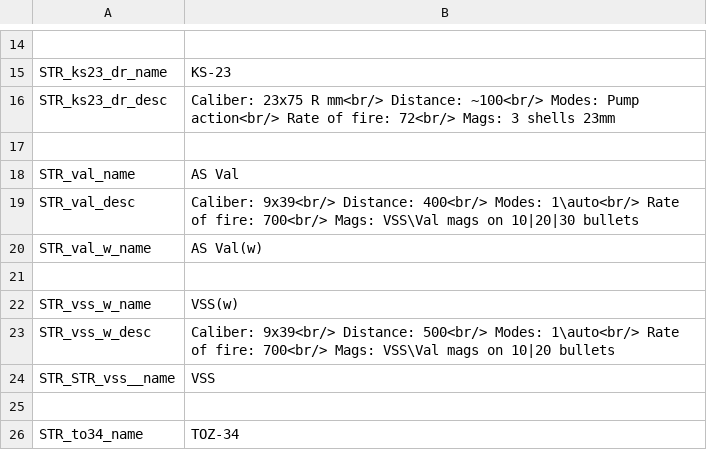
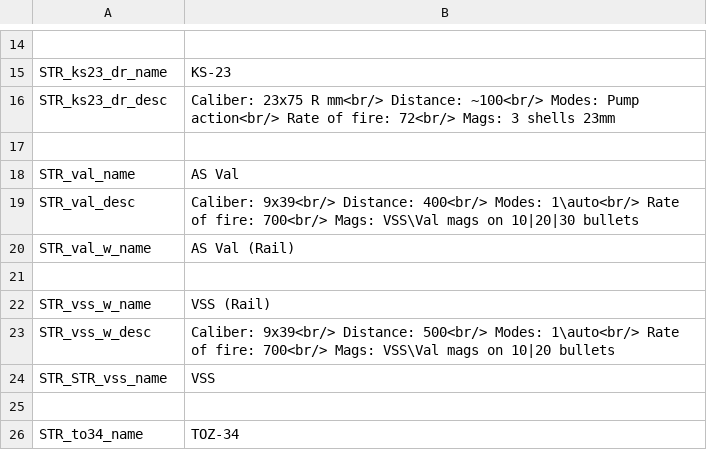
Before and after one commit to Tinter/RusWepPack, a CSV file: wpn_r_f6/Stringtable.csv, drawn as a sheet; only a part is shown, gaps mark what is left out.

```diff
--- a/wpn_r_f6/Stringtable.csv
+++ b/wpn_r_f6/Stringtable.csv
@@ -19,7 +19,7 @@ STR_val_name,"AS Val"
 STR_val_desc,"Caliber: 9x39<br/> Distance: 400<br/> Modes: 1\auto<br/> Rate of fire: 700<br/> Mags: VSS\Val mags on 10|20|30 bullets"
-STR_val_w_name,"AS Val(w)"
+STR_val_w_name,"AS Val (Rail)"
 
-STR_vss_w_name,"VSS(w)"
+STR_vss_w_name,"VSS (Rail)"
 STR_vss_w_desc,"Caliber: 9x39<br/> Distance: 500<br/> Modes: 1\auto<br/> Rate of fire: 700<br/> Mags: VSS\Val mags on 10|20 bullets"
-STR_STR_vss__name,"VSS"
+STR_STR_vss_name,"VSS"
 
```
Also changed, not shown: wpn_r_f_cnfg/Stringtable.csv, 44 other files.
